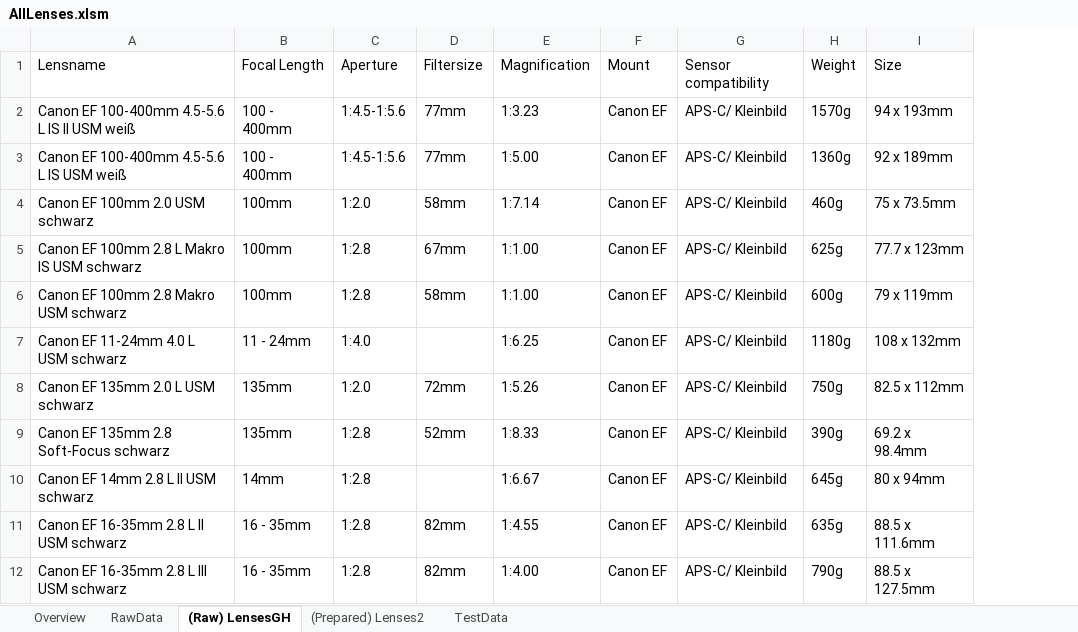
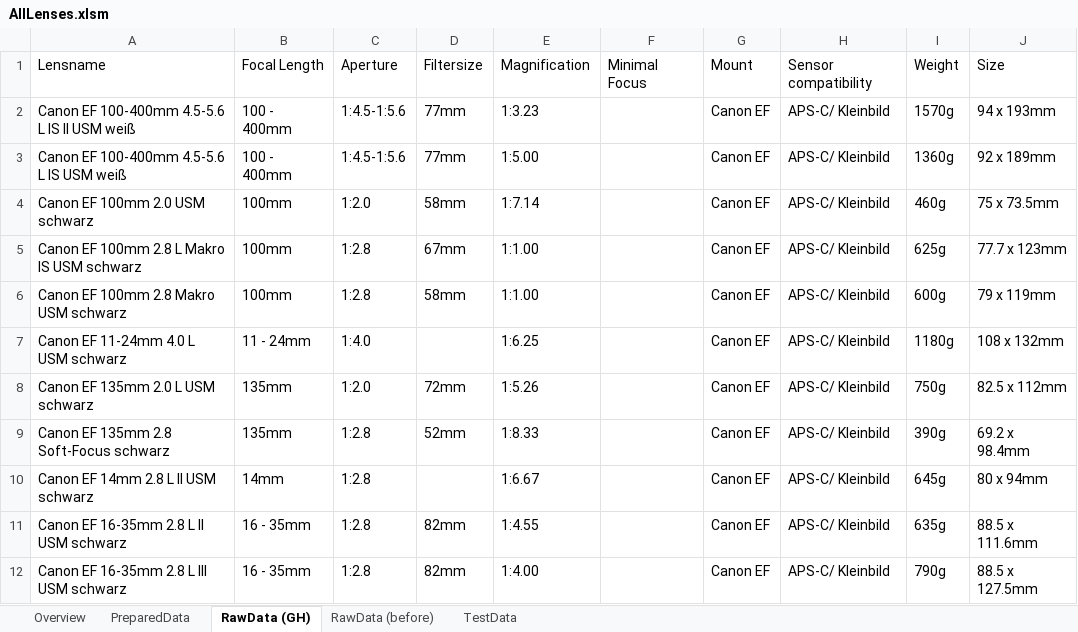
Before and after one commit to HansZimmer5000/LensComparison, an Excel workbook: AllLenses.xlsm, sheet RawData (GH), drawn as a sheet; only a part is shown; values as stored, in another font and other column widths than the file's, no borders; conditional formats not drawn; the diff names each change by its address in the sheet, - before the commit and + after, or states it on an @@ line.

Commit message:
added Lensattribute MinimalFocus and MinMax filter for it

```diff
--- a/AllLenses.xlsm (sheet RawData (GH))
+++ b/AllLenses.xlsm (sheet RawData (GH))
-sheet tab: RawData
+sheet tab: PreparedData
-sheet tab: (Raw) LensesGH
+sheet tab: RawData (GH)
-sheet tab: (Prepared) Lenses2
+sheet tab: RawData (before)
+column F, row 1: Minimal Focus
```
Also changed, not shown: sheet TestData, sheet Overview, sheet PreparedData, formulas that keep their value, charts or pictures, 9 other files.
